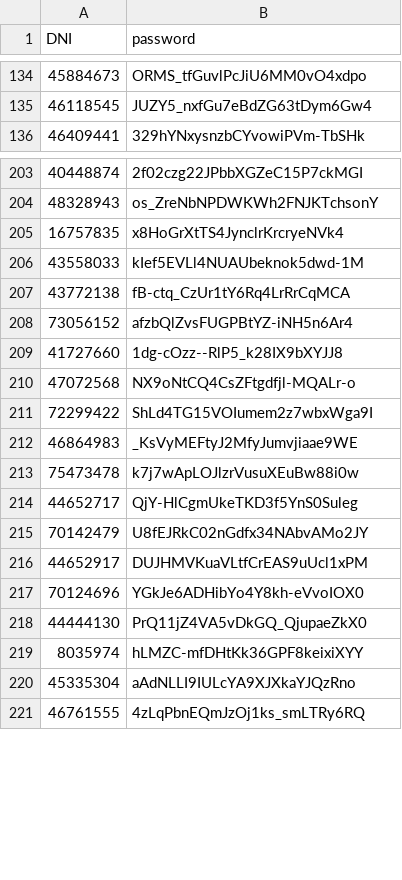
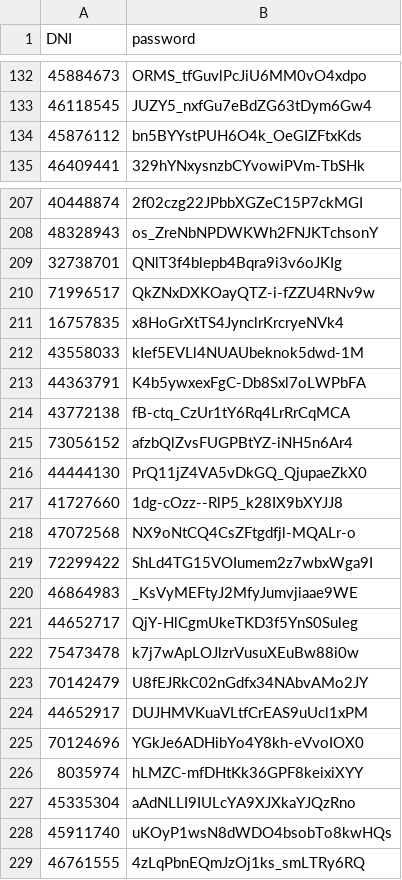
Before and after one commit to adtor97/Crosland_auto360, a CSV file: data/df_users_passwords.csv, drawn as a sheet; only a part is shown, gaps mark what is left out; the diff covers the shown part only.

```diff
--- a/data/df_users_passwords.csv
+++ b/data/df_users_passwords.csv
@@ -135,2 +133,3 @@ DNI,password
 46118545,JUZY5_nxfGu7eBdZG63tDym6Gw4
+45876112,bn5BYYstPUH6O4k_OeGIZFtxKds
 46409441,329hYNxysnzbCYvowiPVm-TbSHk
@@ -204,6 +208,10 @@ DNI,password
 48328943,os_ZreNbNPDWKWh2FNJKTchsonY
+32738701,QNlT3f4blepb4Bqra9i3v6oJKIg
+71996517,QkZNxDXKOayQTZ-i-fZZU4RNv9w
 16757835,x8HoGrXtTS4JynclrKrcryeNVk4
 43558033,kIef5EVLl4NUAUbeknok5dwd-1M
+44363791,K4b5ywxexFgC-Db8Sxl7oLWPbFA
 43772138,fB-ctq_CzUr1tY6Rq4LrRrCqMCA
 73056152,afzbQlZvsFUGPBtYZ-iNH5n6Ar4
+44444130,PrQ11jZ4VA5vDkGQ_QjupaeZkX0
 41727660,1dg-cOzz--RlP5_k28IX9bXYJJ8
@@ -212,4 +220,4 @@ DNI,password
 46864983,_KsVyMEFtyJ2MfyJumvjiaae9WE
+44652717,QjY-HlCgmUkeTKD3f5YnS0Suleg
 75473478,k7j7wApLOJlzrVusuXEuBw88i0w
-44652717,QjY-HlCgmUkeTKD3f5YnS0Suleg
 70142479,U8fEJRkC02nGdfx34NAbvAMo2JY
@@ -217,5 +225,5 @@ DNI,password
 70124696,YGkJe6ADHibYo4Y8kh-eVvoIOX0
-44444130,PrQ11jZ4VA5vDkGQ_QjupaeZkX0
 8035974,hLMZC-mfDHtKk36GPF8keixiXYY
 45335304,aAdNLLI9IULcYA9XJXkaYJQzRno
+45911740,uKOyP1wsN8dWDO4bsobTo8kwHQs
 46761555,4zLqPbnEQmJzOj1ks_smLTRy6RQ
```
Also changed, not shown: 9 added rows, 5 removed rows and 17 moved rows elsewhere in this file, 3 other files.
